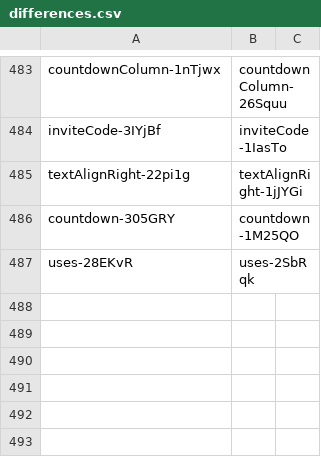
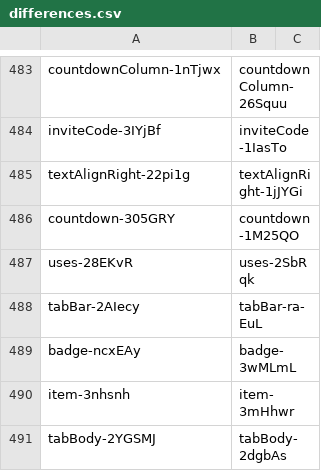
Before and after one commit to qwerasd205/DiscordClassChanges, a CSV file: differences.csv, drawn as a sheet; only a part is shown, gaps mark what is left out; the diff names each change by its address in the sheet, - before the commit and + after, or states it on an @@ line.

Commit message:
"40532.713e5e9aec76e24a664b.css"

```diff
--- a/differences.csv
+++ b/differences.csv
+row 488: tabBar-2AIecy | tabBar-ra-EuL
+row 489: badge-ncxEAy | badge-3wMLmL
+row 490: item-3nhsnh | item-3mHhwr
+row 491: tabBody-2YGSMJ | tabBody-2dgbAs
```
